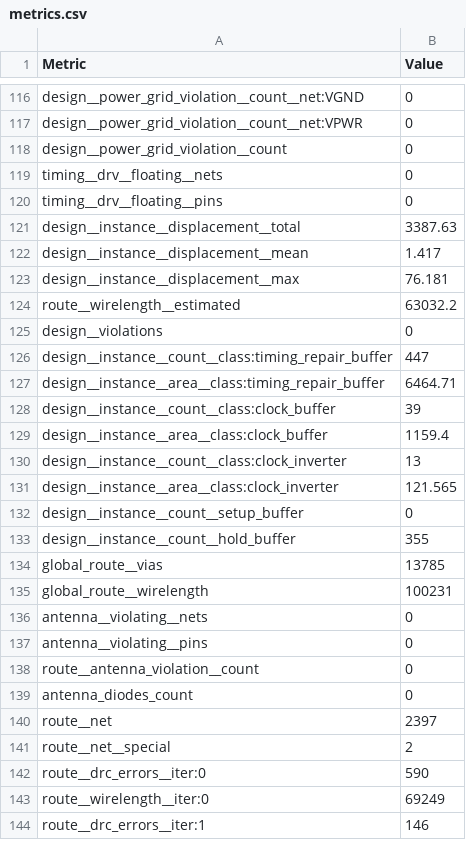
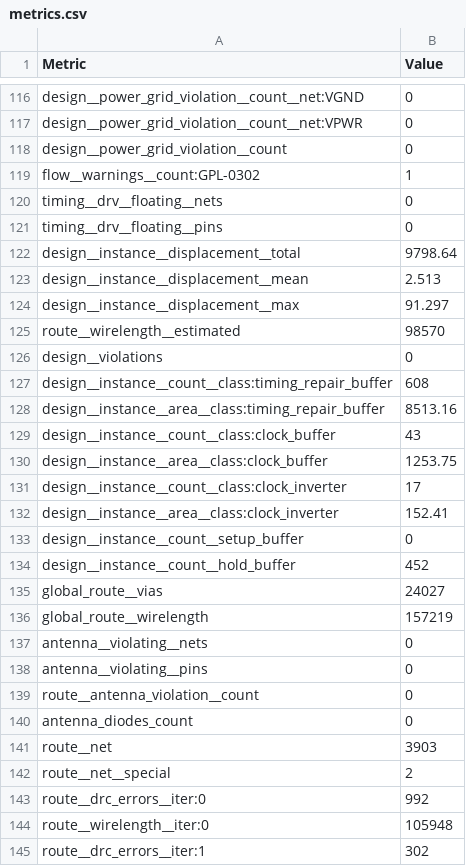
Before and after one commit to TinyTapeout/tinytapeout-ihp-26b, a CSV file: projects/tt_um_multi_seg_monitor/stats/metrics.csv, drawn as a sheet; only a part is shown, gaps mark what is left out; the diff covers the shown part only.

Commit message:
feat: update project tt_um_multi_seg_monitor from mattvenn/multi-seg-monitor
Commit: d312070c97dc2b2c3a9e286d1fff1fdd1da3166a
Workflow: https://github.com/mattvenn/multi-seg-monitor/actions/runs/35498983132

```diff
--- a/projects/tt_um_multi_seg_monitor/stats/metrics.csv
+++ b/projects/tt_um_multi_seg_monitor/stats/metrics.csv
@@ -118,19 +118,20 @@ design__power_grid_violation__count__net:VPWR,0
 design__power_grid_violation__count,0
+flow__warnings__count:GPL-0302,1
 timing__drv__floating__nets,0
 timing__drv__floating__pins,0
-design__instance__displacement__total,3387.63
-design__instance__displacement__mean,1.417
-design__instance__displacement__max,76.181
-route__wirelength__estimated,63032.2
+design__instance__displacement__total,9798.64
+design__instance__displacement__mean,2.513
+design__instance__displacement__max,91.297
+route__wirelength__estimated,98570
 design__violations,0
-design__instance__count__class:timing_repair_buffer,447
-design__instance__area__class:timing_repair_buffer,6464.71
-design__instance__count__class:clock_buffer,39
-design__instance__area__class:clock_buffer,1159.4
-design__instance__count__class:clock_inverter,13
-design__instance__area__class:clock_inverter,121.565
+design__instance__count__class:timing_repair_buffer,608
+design__instance__area__class:timing_repair_buffer,8513.16
+design__instance__count__class:clock_buffer,43
+design__instance__area__class:clock_buffer,1253.75
+design__instance__count__class:clock_inverter,17
+design__instance__area__class:clock_inverter,152.41
 design__instance__count__setup_buffer,0
-design__instance__count__hold_buffer,355
-global_route__vias,13785
-global_route__wirelength,100231
+design__instance__count__hold_buffer,452
+global_route__vias,24027
+global_route__wirelength,157219
 antenna__violating__nets,0
@@ -139,6 +140,6 @@ route__antenna_violation__count,0
 antenna_diodes_count,0
-route__net,2397
+route__net,3903
 route__net__special,2
-route__drc_errors__iter:0,590
-route__wirelength__iter:0,69249
-route__drc_errors__iter:1,146
+route__drc_errors__iter:0,992
+route__wirelength__iter:0,105948
+route__drc_errors__iter:1,302
```
Also changed, not shown: 2 removed rows and 80 edited cells elsewhere in this file, 7 other files.
